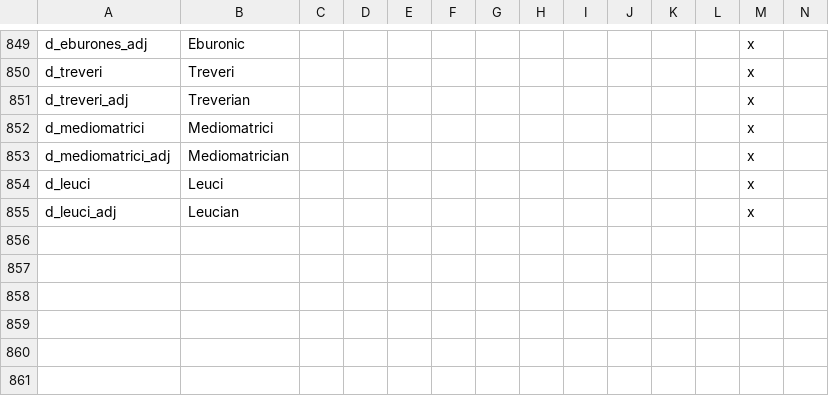
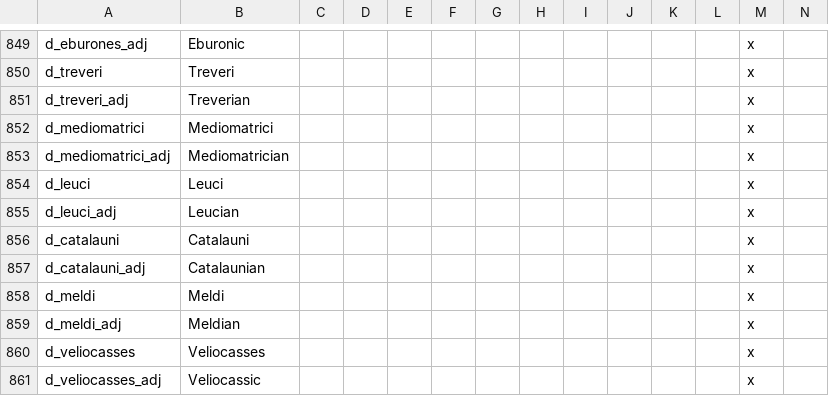
Before and after one commit to tannerflick4/Diadochi-Kings-Revival, a CSV file: Diadochi Kings/localisation/DUCHIES.csv, drawn as a sheet; only a part is shown, gaps mark what is left out; rows hold the shown columns only; the diff names each change by its address in the sheet, - before the commit and + after, or states it on an @@ line.

```diff
--- a/Diadochi Kings/localisation/DUCHIES.csv
+++ b/Diadochi Kings/localisation/DUCHIES.csv
+row 856: d_catalauni | Catalauni |  |  |  |  |  |  |  |  |  |  | x
+row 857: d_catalauni_adj | Catalaunian |  |  |  |  |  |  |  |  |  |  | x
+row 858: d_meldi | Meldi |  |  |  |  |  |  |  |  |  |  | x
+row 859: d_meldi_adj | Meldian |  |  |  |  |  |  |  |  |  |  | x
+row 860: d_veliocasses | Veliocasses |  |  |  |  |  |  |  |  |  |  | x
+row 861: d_veliocasses_adj | Veliocassic |  |  |  |  |  |  |  |  |  |  | x
```
Also changed, not shown: 15 other files.
